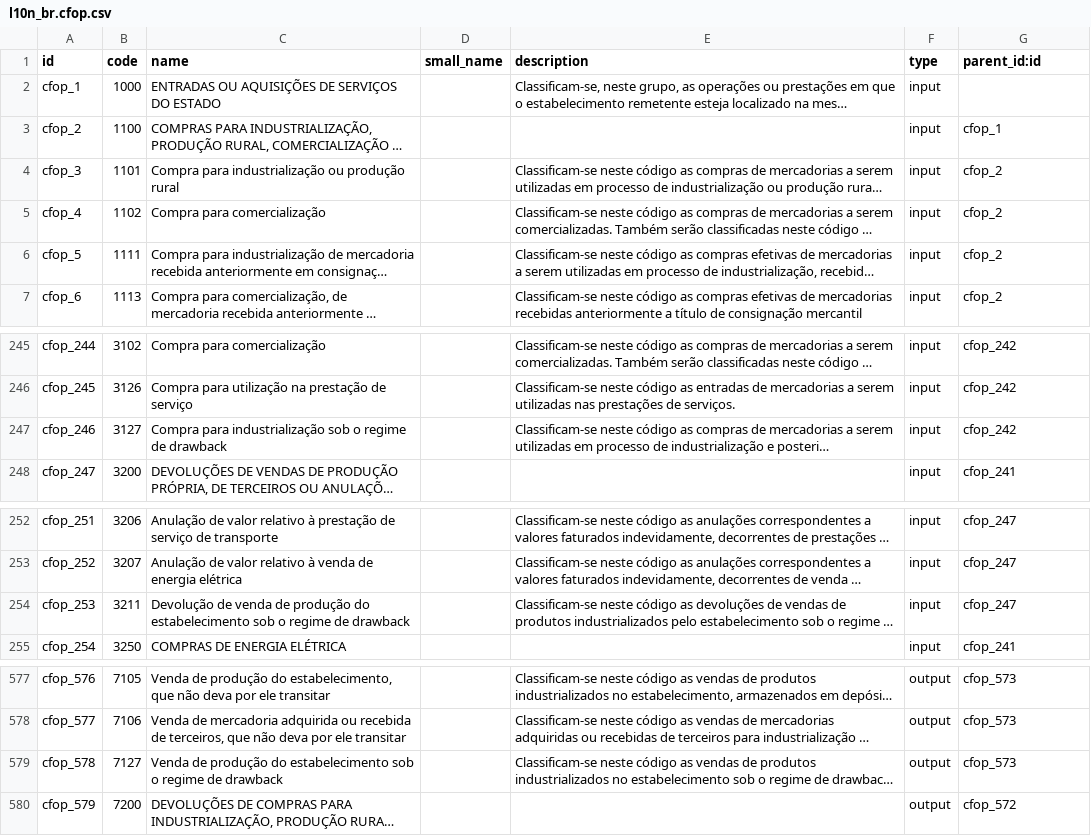
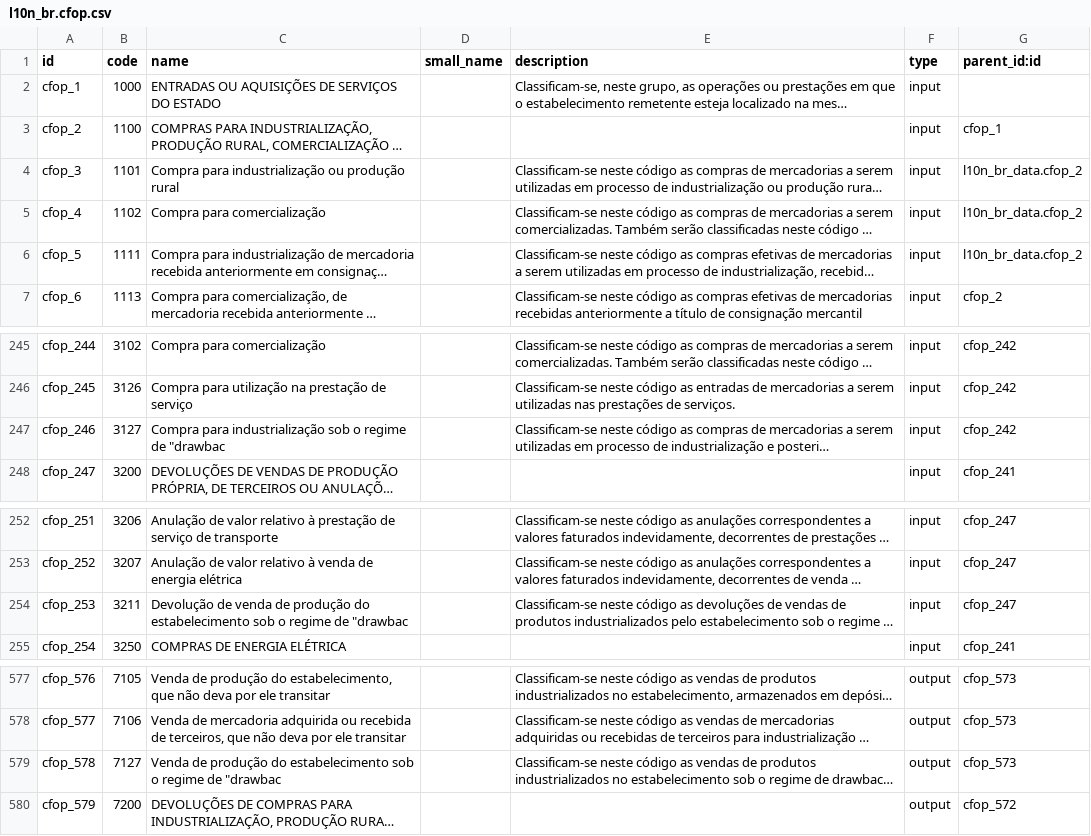
Before and after one commit to rvalyi/l10n_br_core, a CSV file: l10n_br_data/l10n_br.cfop.csv, drawn as a sheet; only a part is shown, gaps mark what is left out; long unchanged cells end in …; the diff names each change by its address in the sheet, - before the commit and + after, or states it on an @@ line.

```diff
--- a/l10n_br_data/l10n_br.cfop.csv
+++ b/l10n_br_data/l10n_br.cfop.csv
-G4:G6 (parent_id:id): cfop_2
+G4:G6 (parent_id:id): l10n_br_data.cfop_2
-C247 (name): …regime de drawback
+C247 (name): …regime de "drawbac
-C254 (name): …regime de drawback
+C254 (name): …regime de "drawbac
-C579 (name): …regime de drawback
+C579 (name): …regime de "drawbac
```
Also changed, not shown: l10n_br_data/l10n_br.city.csv, 13 other files.
